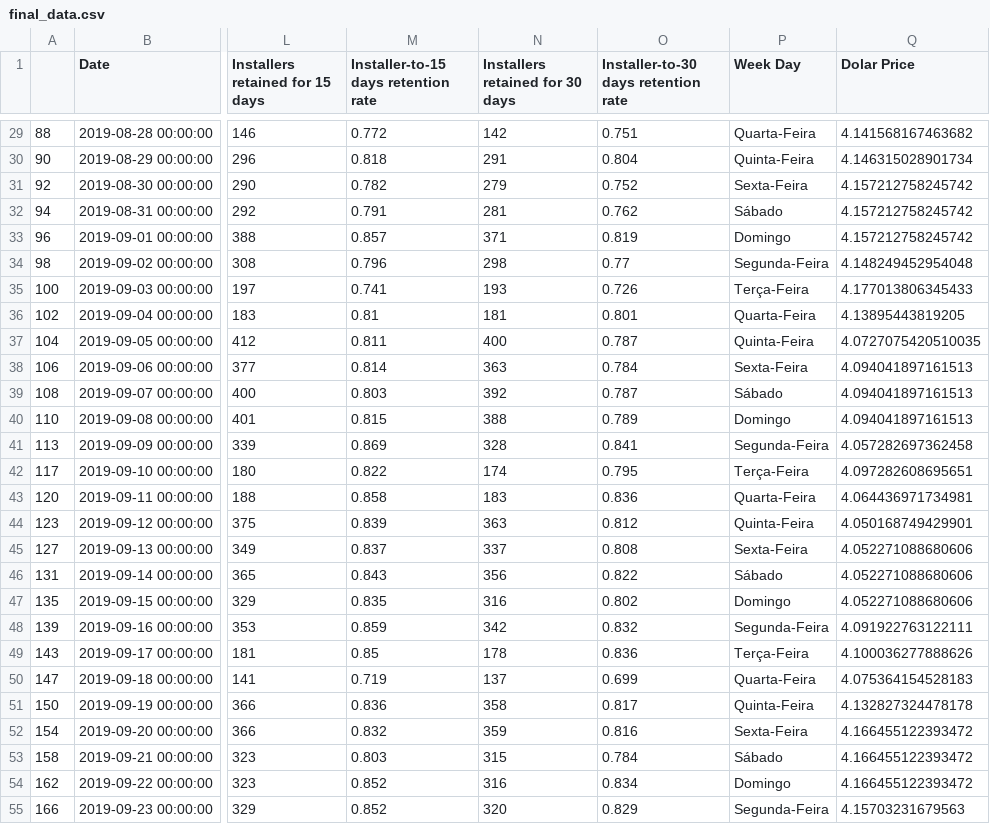
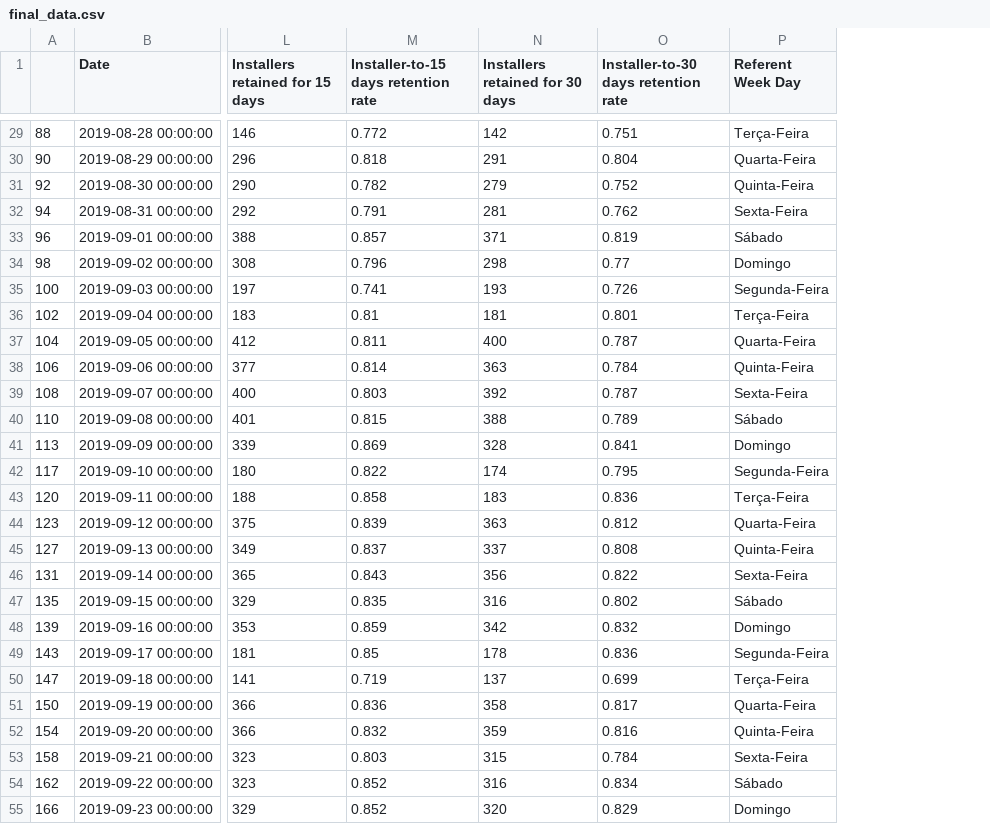
Before and after one commit to JoaoVictorMagalhaesSouza/Challenge-RankMyApp, a CSV file: data/final_data.csv, drawn as a sheet; only a part is shown, gaps mark what is left out; the diff covers the shown part only; the diff names each change by its address in the sheet, - before the commit and + after, or states it on an @@ line.

```diff
--- a/data/final_data.csv
+++ b/data/final_data.csv
-column Q (Dolar Price), rows 29-55: 4.141568167463682 | 4.146315028901734 | 4.157212758245742 | 4.157212758245742 | 4.157212758245742 | 4.148249452954048 | 4.177013806345433 | 4.13895443819205 | 4.0727075420510035 | 4.094041897161513 | 4.094041897161513 | 4.094041897161513 | 4.057282697362458 | 4.097282608695651 | 4.064436971734981 | 4.050168749429901 | 4.052271088680606 | 4.052271088680606 | 4.052271088680606 | 4.091922763122111 | 4.100036277888626 | 4.075364154528183 | 4.132827324478178 | 4.166455122393472 | 4.166455122393472 | 4.166455122393472 | 4.15703231679563
-P1: Week Day
+P1: Referent Week Day
-P29 (Referent Week Day): Quarta-Feira
+P29 (Referent Week Day): Terça-Feira
-P30 (Referent Week Day): Quinta-Feira
+P30 (Referent Week Day): Quarta-Feira
-P31 (Referent Week Day): Sexta-Feira
+P31 (Referent Week Day): Quinta-Feira
-P32 (Referent Week Day): Sábado
+P32 (Referent Week Day): Sexta-Feira
-P33 (Referent Week Day): Domingo
+P33 (Referent Week Day): Sábado
-P34 (Referent Week Day): Segunda-Feira
+P34 (Referent Week Day): Domingo
-P35 (Referent Week Day): Terça-Feira
+P35 (Referent Week Day): Segunda-Feira
-P36 (Referent Week Day): Quarta-Feira
+P36 (Referent Week Day): Terça-Feira
-P37 (Referent Week Day): Quinta-Feira
+P37 (Referent Week Day): Quarta-Feira
-P38 (Referent Week Day): Sexta-Feira
+P38 (Referent Week Day): Quinta-Feira
-P39 (Referent Week Day): Sábado
+P39 (Referent Week Day): Sexta-Feira
-P40 (Referent Week Day): Domingo
+P40 (Referent Week Day): Sábado
-P41 (Referent Week Day): Segunda-Feira
+P41 (Referent Week Day): Domingo
-P42 (Referent Week Day): Terça-Feira
+P42 (Referent Week Day): Segunda-Feira
-P43 (Referent Week Day): Quarta-Feira
+P43 (Referent Week Day): Terça-Feira
-P44 (Referent Week Day): Quinta-Feira
+P44 (Referent Week Day): Quarta-Feira
-P45 (Referent Week Day): Sexta-Feira
+P45 (Referent Week Day): Quinta-Feira
-P46 (Referent Week Day): Sábado
+P46 (Referent Week Day): Sexta-Feira
-P47 (Referent Week Day): Domingo
+P47 (Referent Week Day): Sábado
-P48 (Referent Week Day): Segunda-Feira
+P48 (Referent Week Day): Domingo
-P49 (Referent Week Day): Terça-Feira
+P49 (Referent Week Day): Segunda-Feira
-P50 (Referent Week Day): Quarta-Feira
+P50 (Referent Week Day): Terça-Feira
-P51 (Referent Week Day): Quinta-Feira
+P51 (Referent Week Day): Quarta-Feira
-P52 (Referent Week Day): Sexta-Feira
+P52 (Referent Week Day): Quinta-Feira
-P53 (Referent Week Day): Sábado
+P53 (Referent Week Day): Sexta-Feira
-P54 (Referent Week Day): Domingo
+P54 (Referent Week Day): Sábado
-P55 (Referent Week Day): Segunda-Feira
+P55 (Referent Week Day): Domingo
```
Also changed, not shown: 64 edited cells elsewhere in this file, 3 other files.
